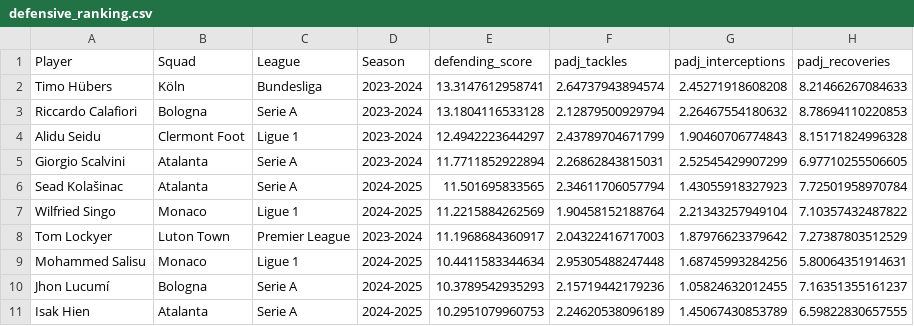
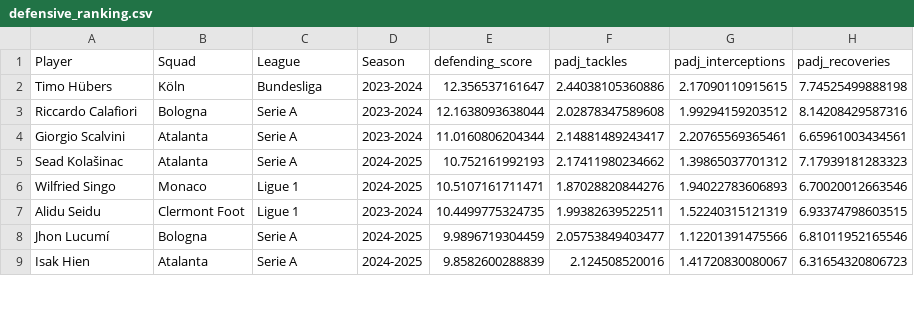
Before and after one commit to adriangomezc/football-data-analysis, a CSV file: outputs/tables/defensive_ranking.csv, drawn as a sheet; only a part is shown; the diff covers the shown part only.

```diff
--- a/outputs/tables/defensive_ranking.csv
+++ b/outputs/tables/defensive_ranking.csv
@@ -1,11 +1,9 @@
 "Player","Squad","League","Season","defending_score","padj_tackles","padj_interceptions","padj_recoveries"
-"Timo Hübers","Köln","Bundesliga","2023-2024",13.3147612958741,2.64737943894574,2.45271918608208,8.21466267084633
-"Riccardo Calafiori","Bologna","Serie A","2023-2024",13.1804116533128,2.12879500929794,2.26467554180632,8.78694110220853
-"Alidu Seidu","Clermont Foot","Ligue 1","2023-2024",12.4942223644297,2.43789704671799,1.90460706774843,8.15171824996328
-"Giorgio Scalvini","Atalanta","Serie A","2023-2024",11.7711852922894,2.26862843815031,2.52545429907299,6.97710255506605
-"Sead Kolašinac","Atalanta","Serie A","2024-2025",11.501695833565,2.34611706057794,1.43055918327923,7.72501958970784
-"Wilfried Singo","Monaco","Ligue 1","2024-2025",11.2215884262569,1.90458152188764,2.21343257949104,7.10357432487822
-"Tom Lockyer","Luton Town","Premier League","2023-2024",11.1968684360917,2.04322416717003,1.87976623379642,7.27387803512529
-"Mohammed Salisu","Monaco","Ligue 1","2024-2025",10.4411583344634,2.95305488247448,1.68745993284256,5.80064351914631
-"Jhon Lucumí","Bologna","Serie A","2024-2025",10.3789542935293,2.15719442179236,1.05824632012455,7.16351355161237
-"Isak Hien","Atalanta","Serie A","2024-2025",10.2951079960753,2.24620538096189,1.45067430853789,6.59822830657555
+"Timo Hübers","Köln","Bundesliga","2023-2024",12.356537161647,2.44038105360886,2.17090110915615,7.74525499888198
+"Riccardo Calafiori","Bologna","Serie A","2023-2024",12.1638093638044,2.02878347589608,1.99294159203512,8.14208429587316
+"Giorgio Scalvini","Atalanta","Serie A","2023-2024",11.0160806204344,2.14881489243417,2.20765569365461,6.65961003434561
+"Sead Kolašinac","Atalanta","Serie A","2024-2025",10.752161992193,2.17411980234662,1.39865037701312,7.17939181283323
+"Wilfried Singo","Monaco","Ligue 1","2024-2025",10.5107161711471,1.87028820844276,1.94022783606893,6.70020012663546
+"Alidu Seidu","Clermont Foot","Ligue 1","2023-2024",10.4499775324735,1.99382639522511,1.52240315121319,6.93374798603515
+"Jhon Lucumí","Bologna","Serie A","2024-2025",9.9896719304459,2.05753849403477,1.12201391475566,6.81011952165546
+"Isak Hien","Atalanta","Serie A","2024-2025",9.8582600288839,2.124508520016,1.41720830080067,6.31654320806723
```
Also changed, not shown: 7 added rows, 5 removed rows and 20 edited cells elsewhere in this file, outputs/tables/cluster_profiles.csv, outputs/tables/final_scouting_dashboard.csv, 33 other files.
